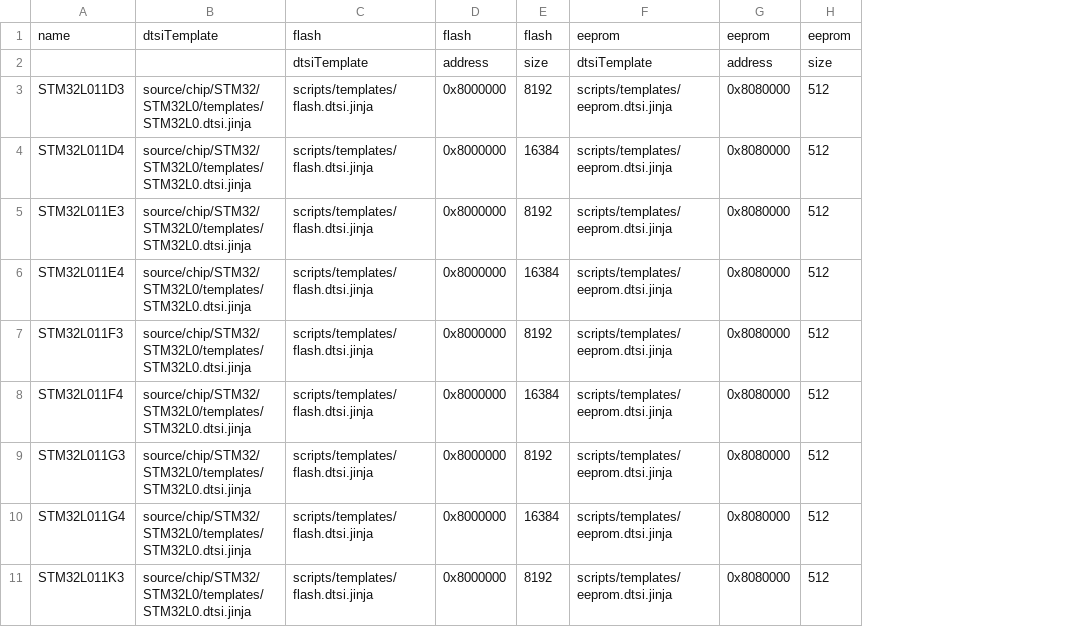
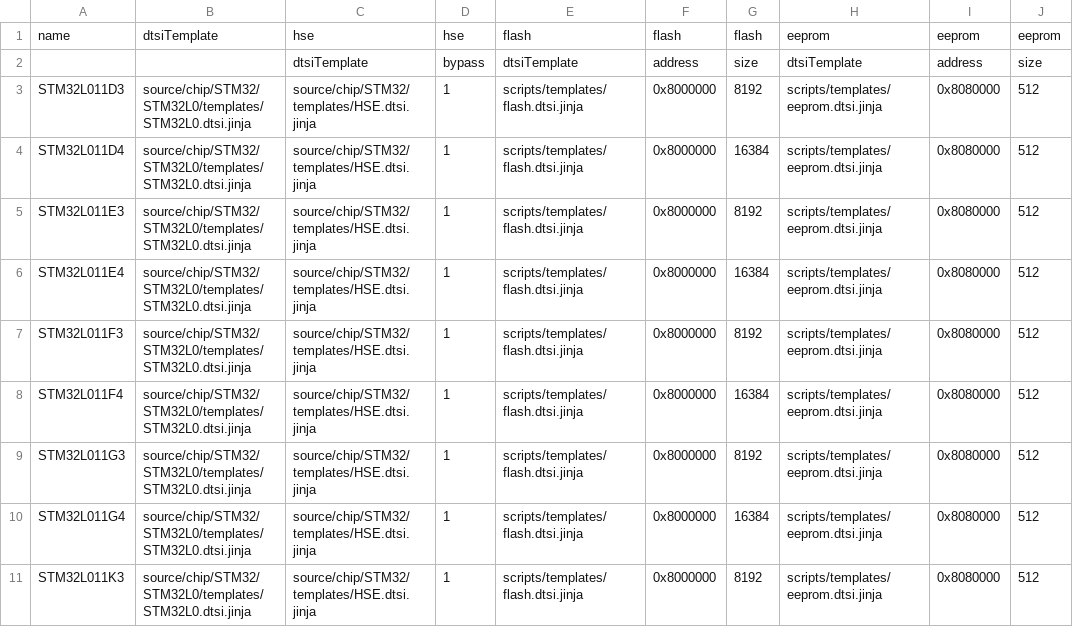
Before and after one commit to DISTORTEC/distortos, a CSV file: source/chip/STM32/STM32L0/STM32L0.csv, drawn as a sheet; only a part is shown; the diff names each change by its address in the sheet, - before the commit and + after, or states it on an @@ line.

Commit message:
Add HSE column to STM32L0.csv

```diff
--- a/source/chip/STM32/STM32L0/STM32L0.csv
+++ b/source/chip/STM32/STM32L0/STM32L0.csv
+column C, rows 1-11: hse | dtsiTemplate | source/chip/STM32/templates/HSE.dtsi.jinja | source/chip/STM32/templates/HSE.dtsi.jinja | source/chip/STM32/templates/HSE.dtsi.jinja | source/chip/STM32/templates/HSE.dtsi.jinja | source/chip/STM32/templates/HSE.dtsi.jinja | source/chip/STM32/templates/HSE.dtsi.jinja | source/chip/STM32/templates/HSE.dtsi.jinja | source/chip/STM32/templates/HSE.dtsi.jinja | source/chip/STM32/templates/HSE.dtsi.jinja
+column D, rows 1-11: hse | bypass | 1 | 1 | 1 | 1 | 1 | 1 | 1 | 1 | 1
```
